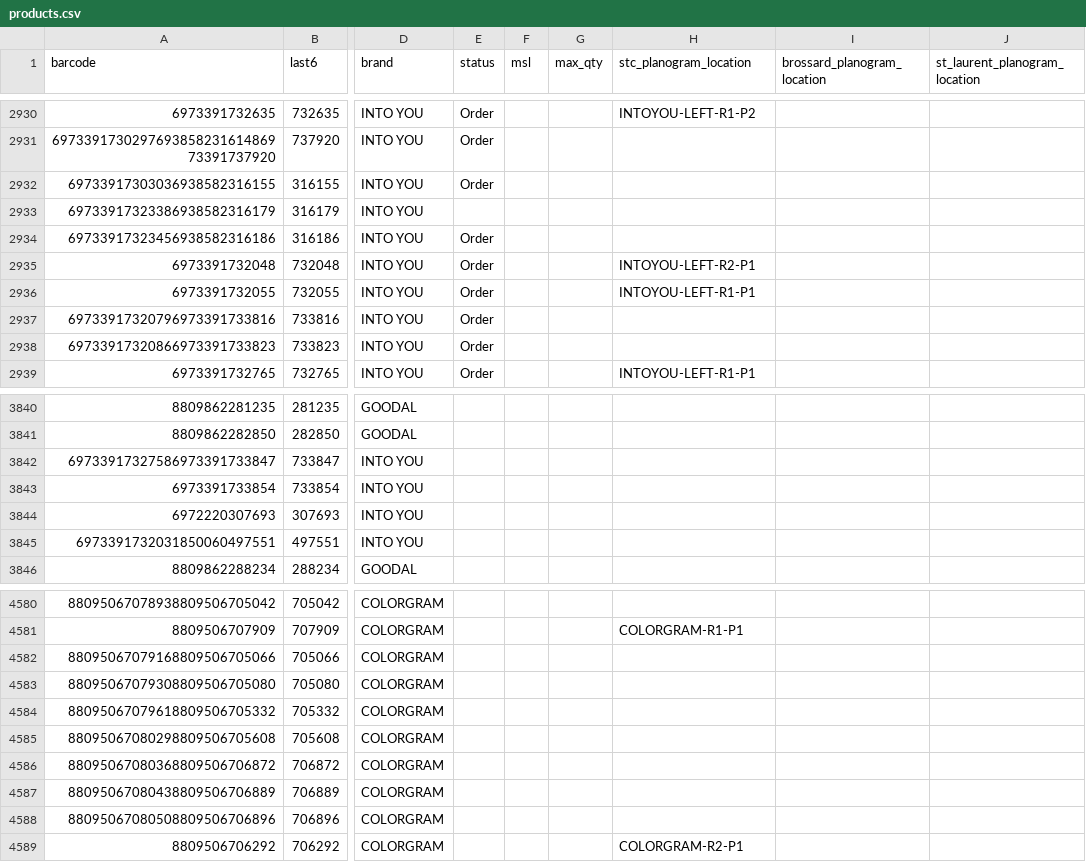
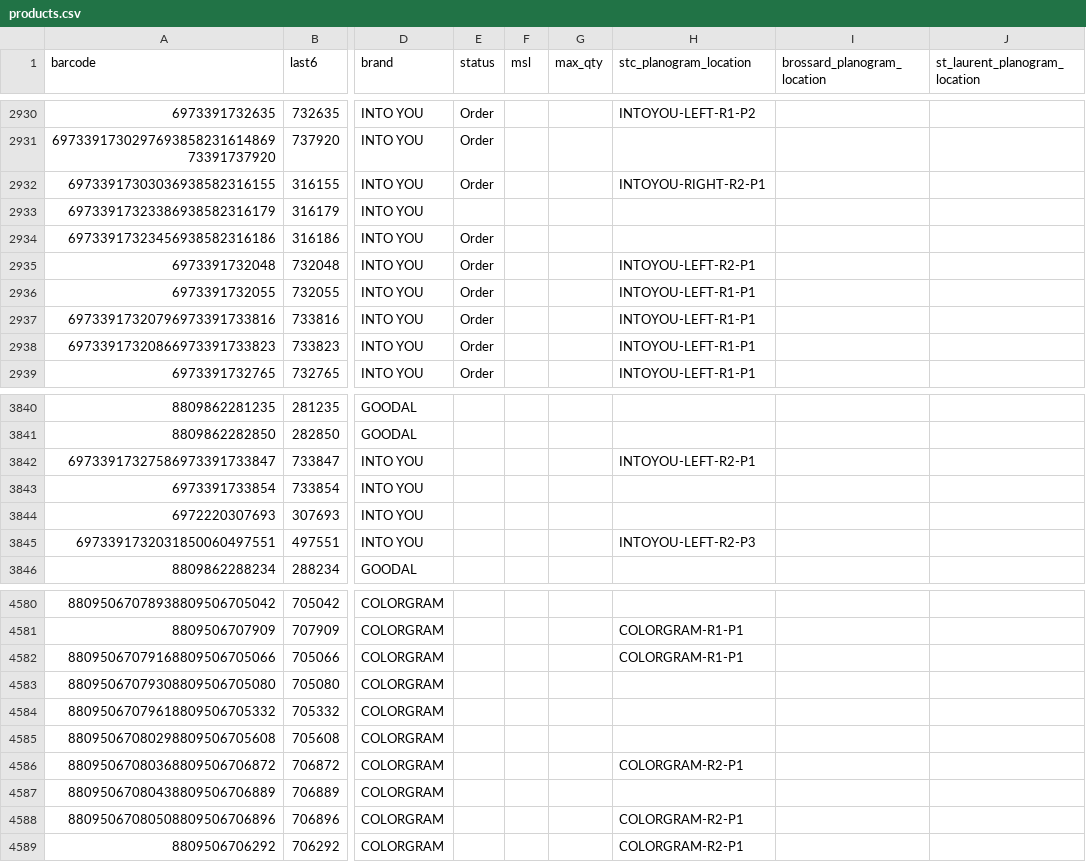
Before and after one commit to CloCloCloe1/BA-clo1, a CSV file: data/products.csv, drawn as a sheet; only a part is shown, gaps mark what is left out; the diff covers the shown part only; the diff names each change by its address in the sheet, - before the commit and + after, or states it on an @@ line.

Commit message:
Match planogram locations by last6

```diff
--- a/data/products.csv
+++ b/data/products.csv
-H2932 (stc_planogram_location): (empty)
+H2932 (stc_planogram_location): INTOYOU-RIGHT-R2-P1
-H2937:H2938 (stc_planogram_location): (empty)
+H2937:H2938 (stc_planogram_location): INTOYOU-LEFT-R1-P1
-H3842 (stc_planogram_location): (empty)
+H3842 (stc_planogram_location): INTOYOU-LEFT-R2-P1
-H3845 (stc_planogram_location): (empty)
+H3845 (stc_planogram_location): INTOYOU-LEFT-R2-P3
-H4582 (stc_planogram_location): (empty)
+H4582 (stc_planogram_location): COLORGRAM-R1-P1
-H4586 (stc_planogram_location): (empty)
+H4586 (stc_planogram_location): COLORGRAM-R2-P1
-H4588 (stc_planogram_location): (empty)
+H4588 (stc_planogram_location): COLORGRAM-R2-P1
```
Also changed, not shown: 20 edited cells elsewhere in this file, 2 other files.
